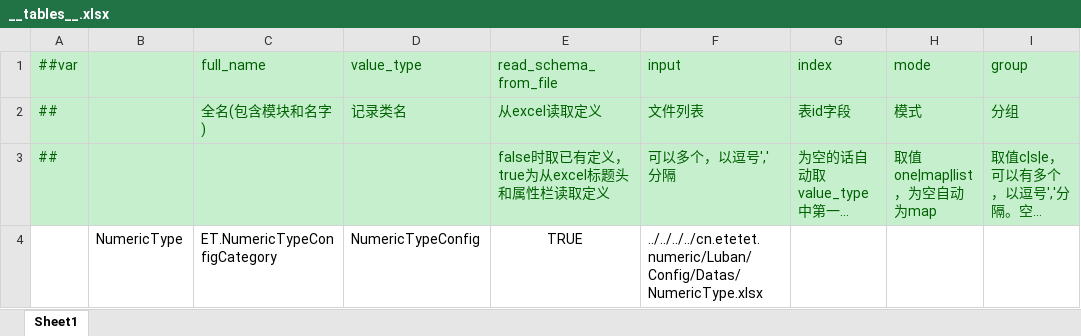
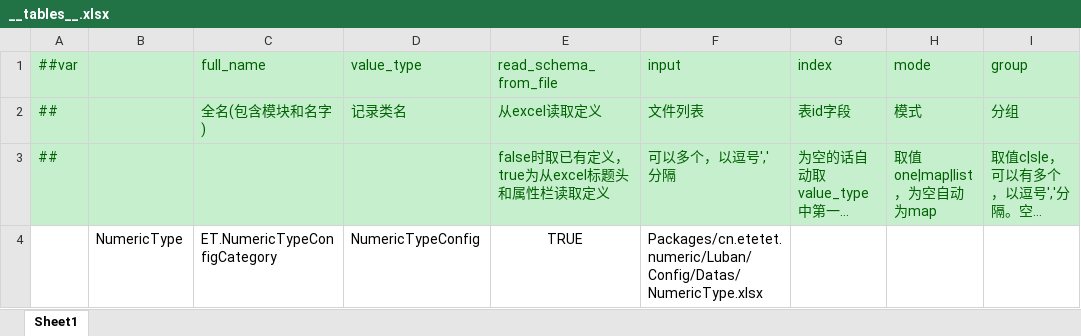
Before and after one commit to qingzhi-sagi/ET, an Excel workbook: Packages/cn.etetet.numeric/Luban/Config/Base/__tables__.xlsx, sheet Sheet1, drawn as a sheet; only a part is shown; long unchanged cells end in …; values as stored, in another font and other column widths than the file's, no borders; the diff names each change by its address in the sheet, - before the commit and + after, or states it on an @@ line.

```diff
--- a/Packages/cn.etetet.numeric/Luban/Config/Base/__tables__.xlsx (sheet Sheet1)
+++ b/Packages/cn.etetet.numeric/Luban/Config/Base/__tables__.xlsx (sheet Sheet1)
-F4 (input): ../../../../cn.etetet.numeric/Luban/Config/Datas/NumericType.xlsx
+F4 (input): Packages/cn.etetet.numeric/Luban/Config/Datas/NumericType.xlsx
```
Also changed, not shown: Packages/cn.etetet.equipment/Luban/Config/Base/__tables__.xlsx, Packages/cn.etetet.item/Luban/Config/Base/__tables__.xlsx, 12 other files.
